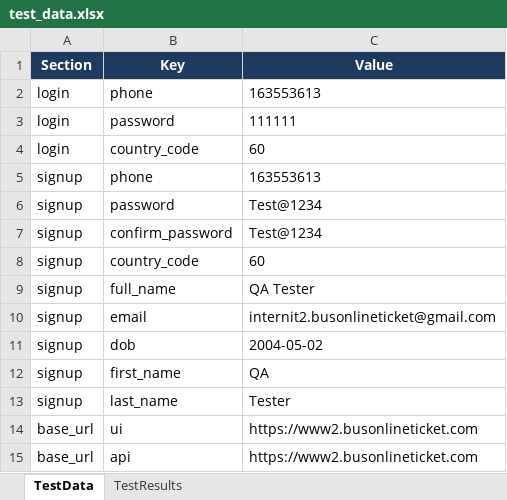
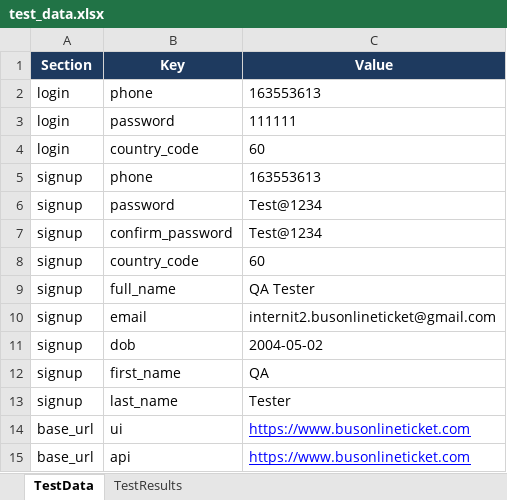
Before and after one commit to leechunyin041016nvrgivup-lab/busonlineticket-qa-automation, an Excel workbook: data/test_data.xlsx, sheet TestData, drawn as a sheet; values as stored, in another font and other column widths than the file's, no borders; the diff names each change by its address in the sheet, - before the commit and + after, or states it on an @@ line.

Commit message:
test6

```diff
--- a/data/test_data.xlsx (sheet TestData)
+++ b/data/test_data.xlsx (sheet TestData)
-C14:C15 (Value): https://www2.busonlineticket.com
+C14:C15 (Value): https://www.busonlineticket.com
@@ C14:C15 underline: off → on, text colour: black → #0000FF @@
```
